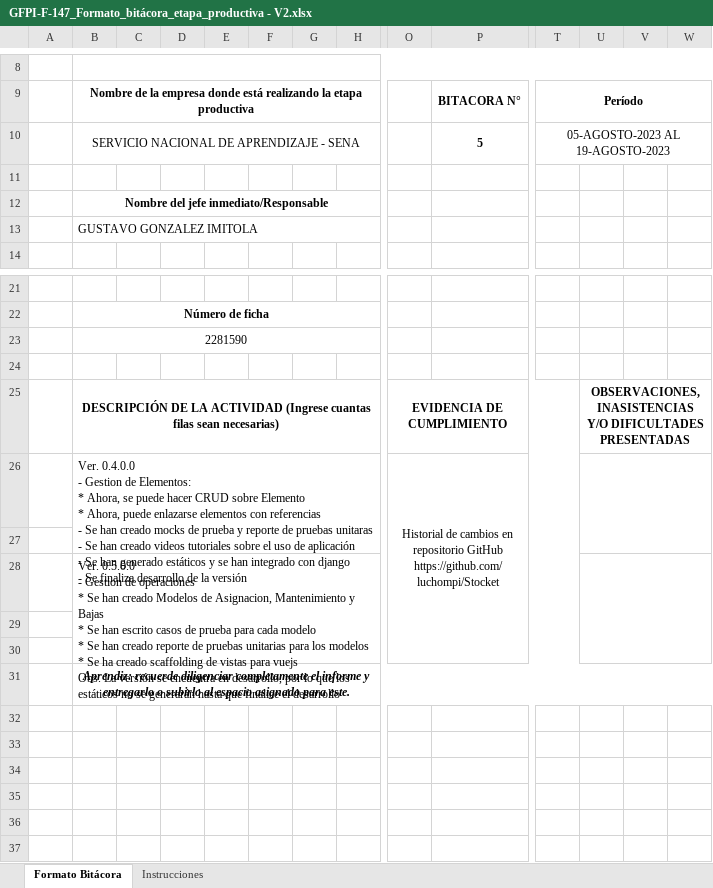
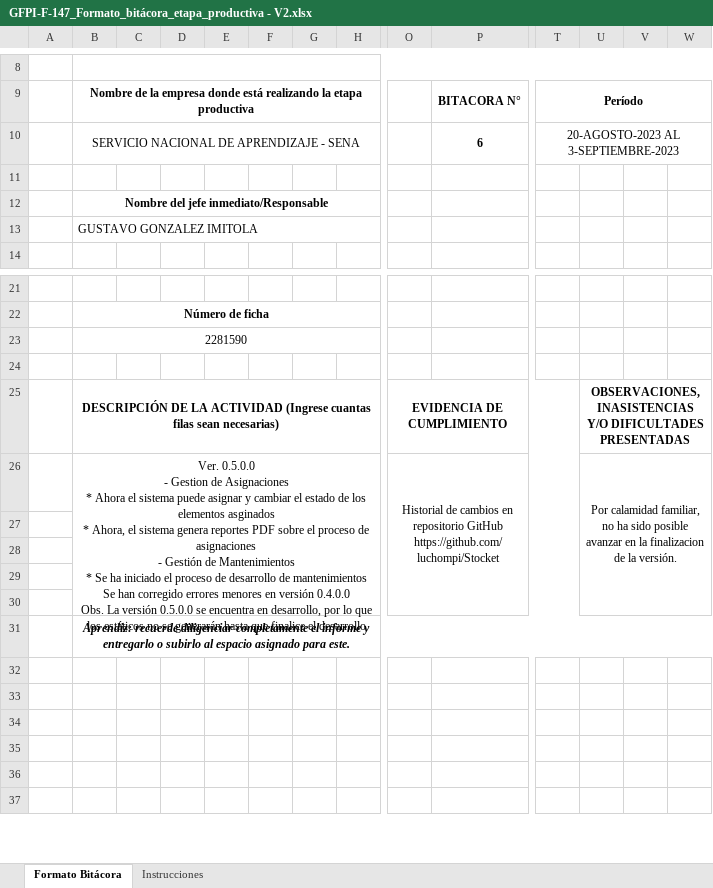
Before and after one commit to luchompi/Stocket, an Excel workbook: docs/GFPI-F-147_Formato_bitácora_etapa_productiva - V2.xlsx, sheet Formato Bitácora, drawn as a sheet; only a part is shown, gaps mark what is left out; values as stored, in another font and other column widths than the file's, no borders; charts and pictures not drawn; removed rows and columns are numbered as before the commit, all else as after; rows hold the shown columns only; ↵ is a line break in a cell; the diff names each change by its address in the sheet, - before the commit and + after, or states it on an @@ line.

Commit message:
docs(Ver. 0.5.0.0): :memo:
Stocket - Docs

Se han actualizado las docs del proyecto

```diff
--- a/docs/GFPI-F-147_Formato_bitácora_etapa_productiva - V2.xlsx (sheet Formato Bitácora)
+++ b/docs/GFPI-F-147_Formato_bitácora_etapa_productiva - V2.xlsx (sheet Formato Bitácora)
-row 10:  | SERVICIO NACIONAL DE APRENDIZAJE - SENA |  |  |  |  |  |  |  | 5 | 05-AGOSTO-2023 AL 19-AGOSTO-2023
+row 10:  | SERVICIO NACIONAL DE APRENDIZAJE - SENA |  |  |  |  |  |  |  | 6 | 20-AGOSTO-2023 AL 3-SEPTIEMBRE-2023
-row 26:  | Ver. 0.4.0.0 ↵ - Gestion de Elementos: ↵ * Ahora, se puede hacer CRUD sobre Elemento ↵ * Ahora, puede enlazarse elementos con referencias ↵ - Se han creado mocks de prueba y reporte de pruebas unitaras ↵ - Se han creado videos tutoriales sobre el uso de aplicación ↵ - Se han generado estáticos y se han integrado con django ↵ - Se finaliza desarrollo de la versión |  |  |  |  |  |  | Historial de cambios en repositorio GitHub https://github.com/luchompi/Stocket
+row 26:  | Ver. 0.5.0.0 ↵ - Gestion de Asignaciones ↵ * Ahora el sistema puede asignar y cambiar el estado de los elementos asginados ↵ * Ahora, el sistema genera reportes PDF sobre el proceso de asignaciones ↵ - Gestión de Mantenimientos ↵ * Se ha iniciado el proceso de desarrollo de mantenimientos ↵ Se han corregido errores menores en versión 0.4.0.0 ↵ Obs. La versión 0.5.0.0 se encuentra en desarrollo, por lo que los estáticos no se generarán hasta que finalice el desarrollo |  |  |  |  |  |  | Historial de cambios en repositorio GitHub https://github.com/luchompi/Stocket |  |  | Por calamidad familiar, no ha sido posible avanzar en la finalizacion de la versión.
-B28: Ver. 0.5.0.0 ↵ - Gestion de operaciones ↵ * Se han creado Modelos de Asignacion, Mantenimiento y Bajas ↵ * Se han escrito casos de prueba para cada modelo ↵ * Se han creado reporte de pruebas unitarias para los modelos ↵ * Se ha creado scaffolding de vistas para vuejs ↵ Obs. La versión se encuentra en desarrollo, por lo que los estáticos no se generarán hasta que finalice el desarrollo
+B28: (empty)
-B28:J30 merged
-U28:W30 merged
```
Also changed, not shown: 2 other files.
